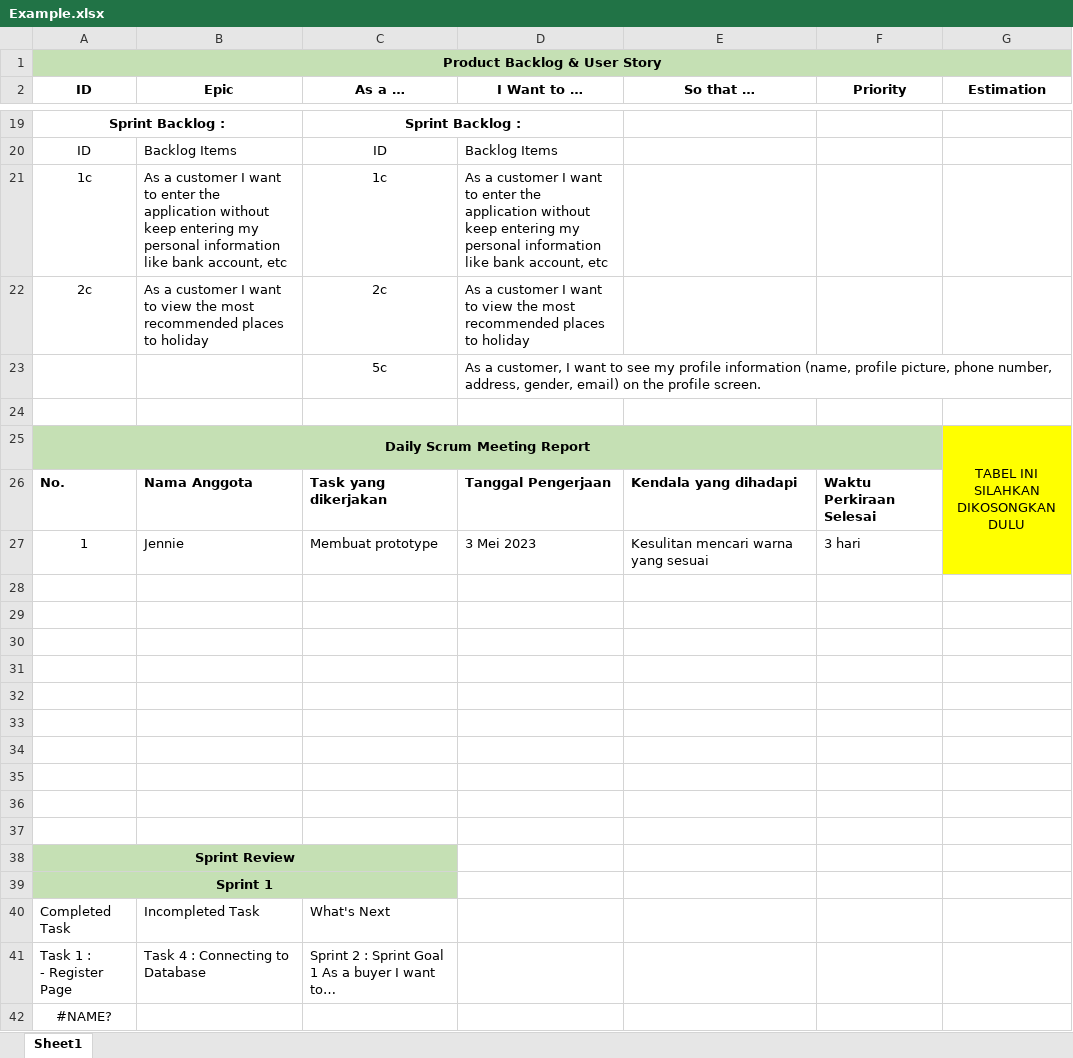
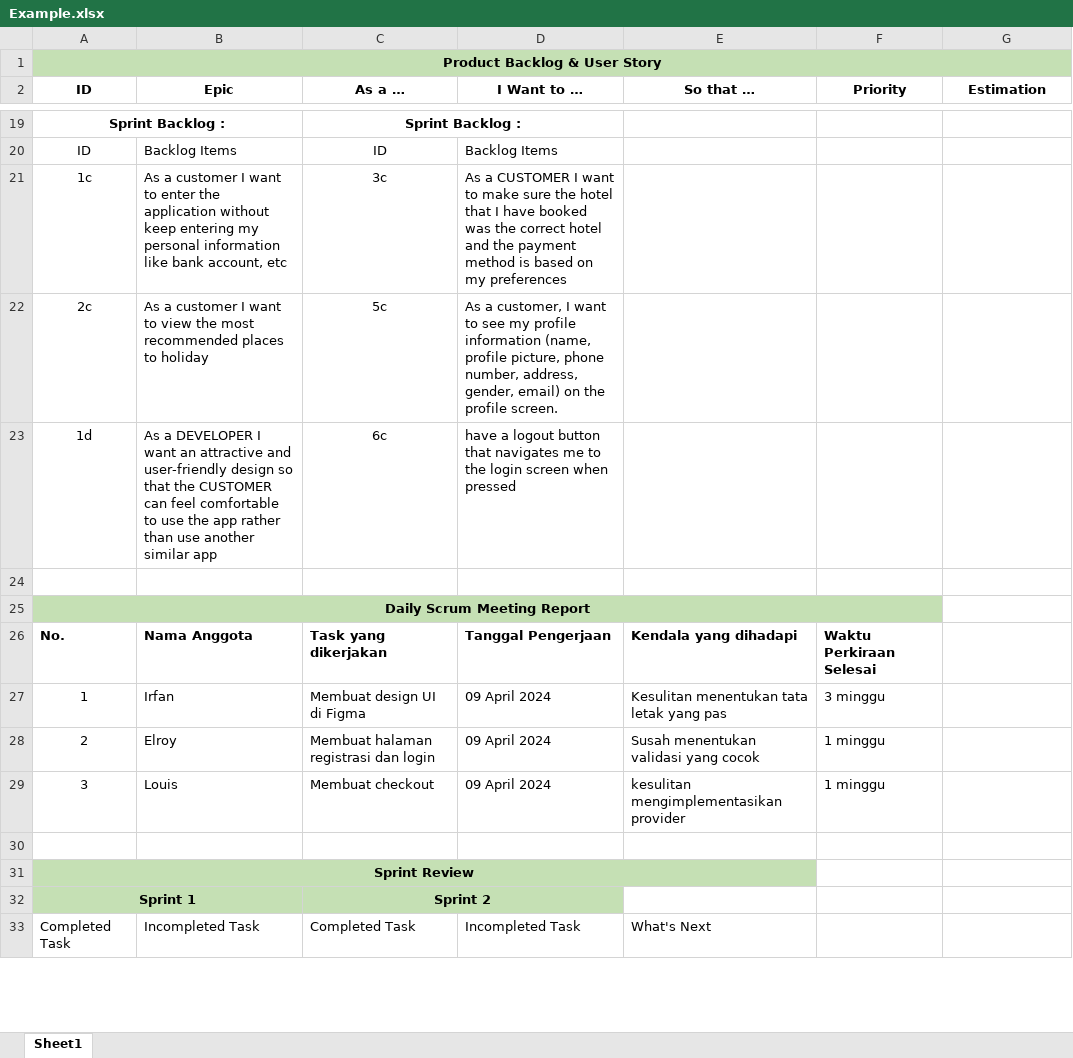
Before and after one commit to el07duha/Tugas_Agile, an Excel workbook: Example.xlsx, sheet Sheet1, drawn as a sheet; only a part is shown, gaps mark what is left out; values as stored, in another font and other column widths than the file's, no borders; removed rows and columns are numbered as before the commit, all else as after; ↵ is a line break in a cell; the diff covers the shown part only; the diff names each change by its address in the sheet, - before the commit and + after, or states it on an @@ line.

Commit message:
Done two sprint

```diff
--- a/Example.xlsx (sheet Sheet1)
+++ b/Example.xlsx (sheet Sheet1)
-C21 (As a …): 1c
+C21 (As a …): 3c
-D21 (I Want to …): As a customer I want to enter the application without keep entering my personal information like bank account, etc
+D21 (I Want to …): As a CUSTOMER I want to make sure the hotel that I have booked was the correct hotel and the payment method is based on my preferences
-C22 (As a …): 2c
+C22 (As a …): 5c
-D22 (I Want to …): As a customer I want to view the most recommended places to holiday
+D22 (I Want to …): As a customer, I want to see my profile information (name, profile picture, phone number, address, gender, email) on the profile screen.
-row 23:  |  | 5c | As a customer, I want to see my profile information (name, profile picture, phone number, address, gender, email) on the profile screen.
+row 23: 1d | As a DEVELOPER I want an attractive and user-friendly design so that the CUSTOMER can feel comfortable to use the app rather than use another similar app | 6c | have a logout button that navigates me to the login screen when pressed
-G25 (Estimation): TABEL INI SILAHKAN ↵ DIKOSONGKAN DULU
+G25 (Estimation): (empty)
-G25:G26 fill: #FFFF00
+G25:G26 fill: none
-G25:G27 merged
-row 27: 1 | Jennie | Membuat prototype | 3 Mei 2023 | Kesulitan mencari warna yang sesuai | 3 hari
-row 27: (empty)
+row 27: 1 | Irfan | Membuat design UI di Figma | 09 April 2024 | Kesulitan menentukan tata letak yang pas | 3 minggu
-row 28: (empty)
+row 28: 2 | Elroy | Membuat halaman registrasi dan login | 09 April 2024 | Susah menentukan validasi yang cocok | 1 minggu
-row 29: (empty)
+row 29: 3 | Louis | Membuat checkout | 09 April 2024 | kesulitan mengimplementasikan provider | 1 minggu
-row 31: (empty)
-row 32: (empty)
-row 33: (empty)
-row 34: (empty)
-row 35: (empty)
-row 36: (empty)
-A38:C38 merged
+A31:E31 merged
-D31:E31 fill: none
+D31:E31 fill: #C5E0B4
-A39:C39 merged
+A32:B32 merged
-C32 (As a …): (empty)
+C32 (As a …): Sprint 2
+C32:D32 merged
-D32 fill: none
+D32 fill: #C5E0B4
-C33 (As a …): What's Next
+C33 (As a …): Completed Task
-D33 (I Want to …): (empty)
+D33 (I Want to …): Incompleted Task
-E33 (So that …): (empty)
+E33 (So that …): What's Next
-row 41: Task 1 : ↵ - Register Page | Task 4 : Connecting to Database | Sprint 2 : Sprint Goal 1 As a buyer I want to…
-row 42: #NAME?
```
Also changed, not shown: 6 added rows, 3 removed rows, 1 edited cell, cell formats and merged cells elsewhere in this sheet.
